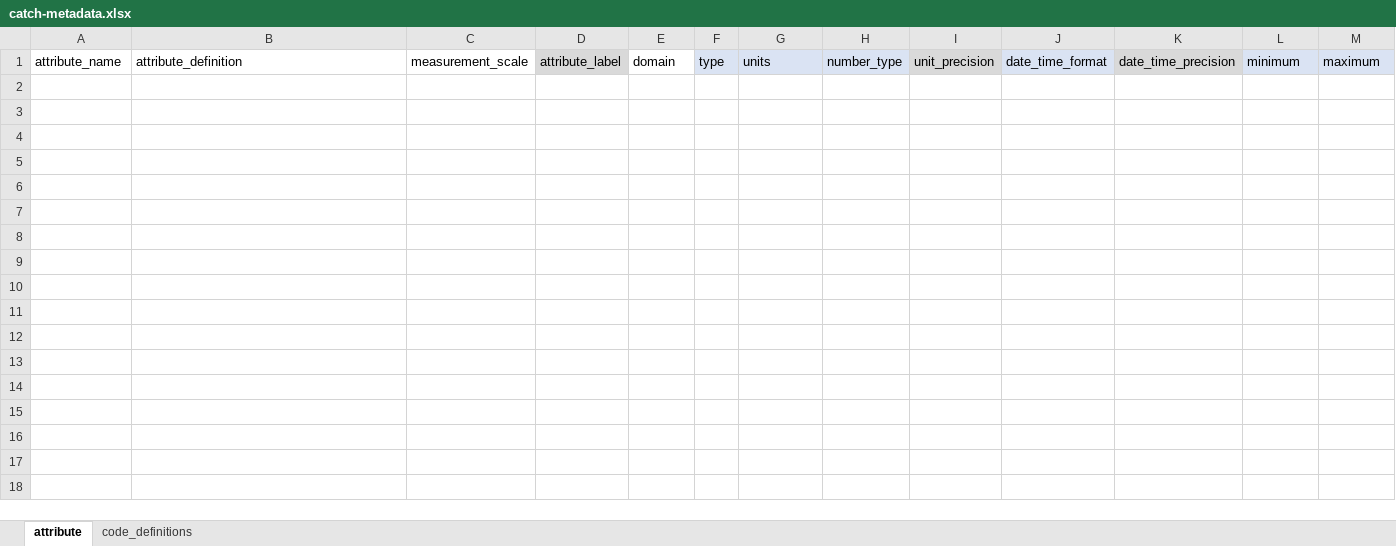
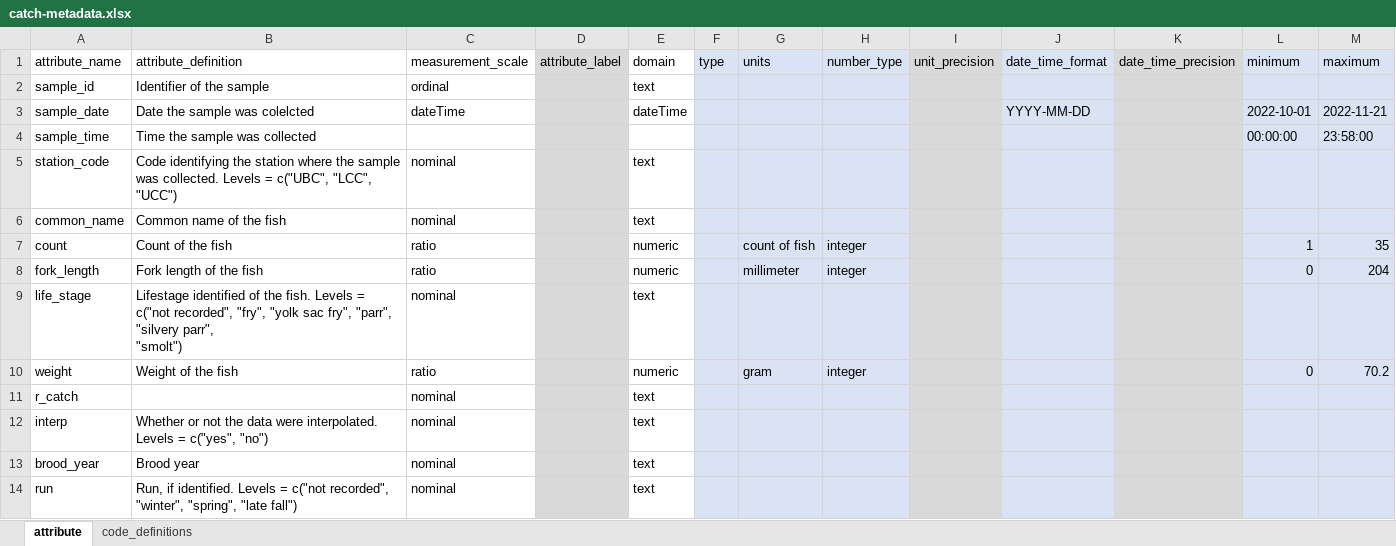
Before and after one commit to FlowWest/edi-battle-clear-rst, an Excel workbook: data-raw/metadata/catch-metadata.xlsx, sheet attribute, drawn as a sheet; values as stored, in another font and other column widths than the file's, no borders; ↵ is a line break in a cell; the diff names each change by its address in the sheet, - before the commit and + after, or states it on an @@ line.

Commit message:
fills out catch metadata table and starts trap metadata table

```diff
--- a/data-raw/metadata/catch-metadata.xlsx (sheet attribute)
+++ b/data-raw/metadata/catch-metadata.xlsx (sheet attribute)
+row 2: sample_id | Identifier of the sample | ordinal |  | text
+row 3: sample_date | Date the sample was colelcted | dateTime |  | dateTime |  |  |  |  | YYYY-MM-DD |  | 2022-10-01 | 2022-11-21
+row 4: sample_time | Time the sample was collected |  |  |  |  |  |  |  |  |  | 00:00:00 | 23:58:00
+row 5: station_code | Code identifying the station where the sample was collected. Levels = c("UBC", "LCC", "UCC") | nominal |  | text
+row 6: common_name | Common name of the fish | nominal |  | text
+row 7: count | Count of the fish | ratio |  | numeric |  | count of fish | integer |  |  |  | 1 | 35
+row 8: fork_length | Fork length of the fish | ratio |  | numeric |  | millimeter | integer |  |  |  | 0 | 204
+row 9: life_stage | Lifestage identified of the fish. Levels = c("not recorded", "fry", "yolk sac fry", "parr", "silvery parr", ↵ "smolt") | nominal |  | text
+row 10: weight | Weight of the fish | ratio |  | numeric |  | gram | integer |  |  |  | 0 | 70.2
+row 11: r_catch |  | nominal |  | text
+row 12: interp | Whether or not the data were interpolated. Levels = c("yes", "no") | nominal |  | text
+row 13: brood_year | Brood year | nominal |  | text
+row 14: run | Run, if identified. Levels = c("not recorded", "winter", "spring", "late fall") | nominal |  | text
```
Also changed, not shown: data-raw/metadata/trap-metadata.xlsx, 4 other files.
